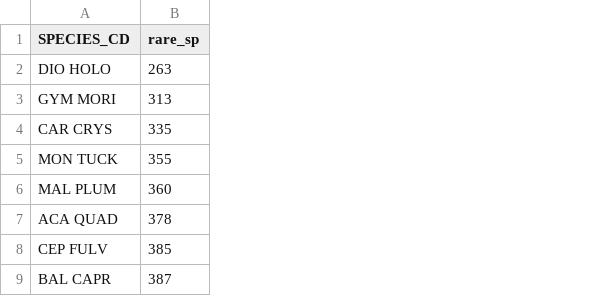
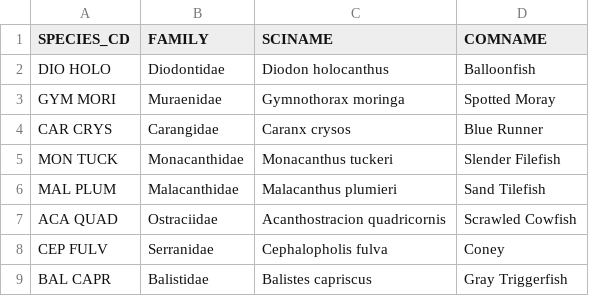
Before and after one commit to mhepner90/Florida-Keys-Reef-Fish-Biodiversity, a CSV file: species_5_percent_data.csv, drawn as a sheet; only a part is shown; removed rows and columns are numbered as before the commit, all else as after; the diff names each change by its address in the sheet, - before the commit and + after, or states it on an @@ line.

Commit message:
added common name and scientific name

```diff
--- a/species_5_percent_data.csv
+++ b/species_5_percent_data.csv
-column B (rare_sp), rows 2-9: 263 | 313 | 335 | 355 | 360 | 378 | 385 | 387
+column B (FAMILY), rows 2-9: Diodontidae | Muraenidae | Carangidae | Monacanthidae | Malacanthidae | Ostraciidae | Serranidae | Balistidae
+column C (SCINAME), rows 2-9: Diodon holocanthus | Gymnothorax moringa | Caranx crysos | Monacanthus tuckeri | Malacanthus plumieri | Acanthostracion quadricornis | Cephalopholis fulva | Balistes capriscus
+column D (COMNAME), rows 2-9: Balloonfish | Spotted Moray | Blue Runner | Slender Filefish | Sand Tilefish | Scrawled Cowfish | Coney | Gray Triggerfish
```
